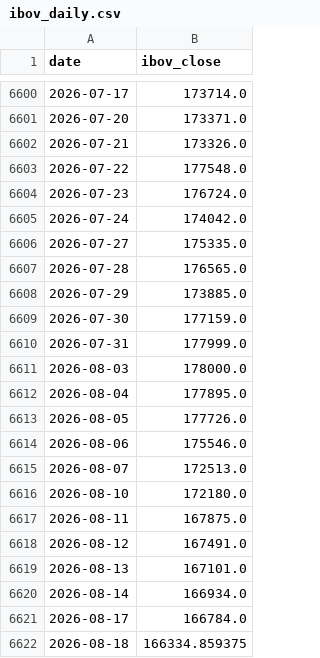
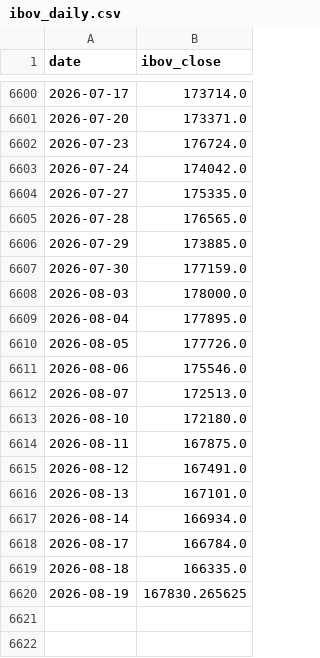
Before and after one commit to dornelesfer/b3-options-screener, a CSV file: data/ibov_daily.csv, drawn as a sheet; only a part is shown, gaps mark what is left out.

```diff
--- a/data/ibov_daily.csv
+++ b/data/ibov_daily.csv
@@ -6601,4 +6601,2 @@ date,ibov_close
 2026-07-20,173371.0
-2026-07-21,173326.0
-2026-07-22,177548.0
 2026-07-23,176724.0
@@ -6609,3 +6607,2 @@ date,ibov_close
 2026-07-30,177159.0
-2026-07-31,177999.0
 2026-08-03,178000.0
@@ -6621,2 +6618,3 @@ date,ibov_close
 2026-08-17,166784.0
-2026-08-18,166334.859375
+2026-08-18,166335.0
+2026-08-19,167830.265625
```
Also changed, not shown: data/rates_cdi.csv, 5 other files.
